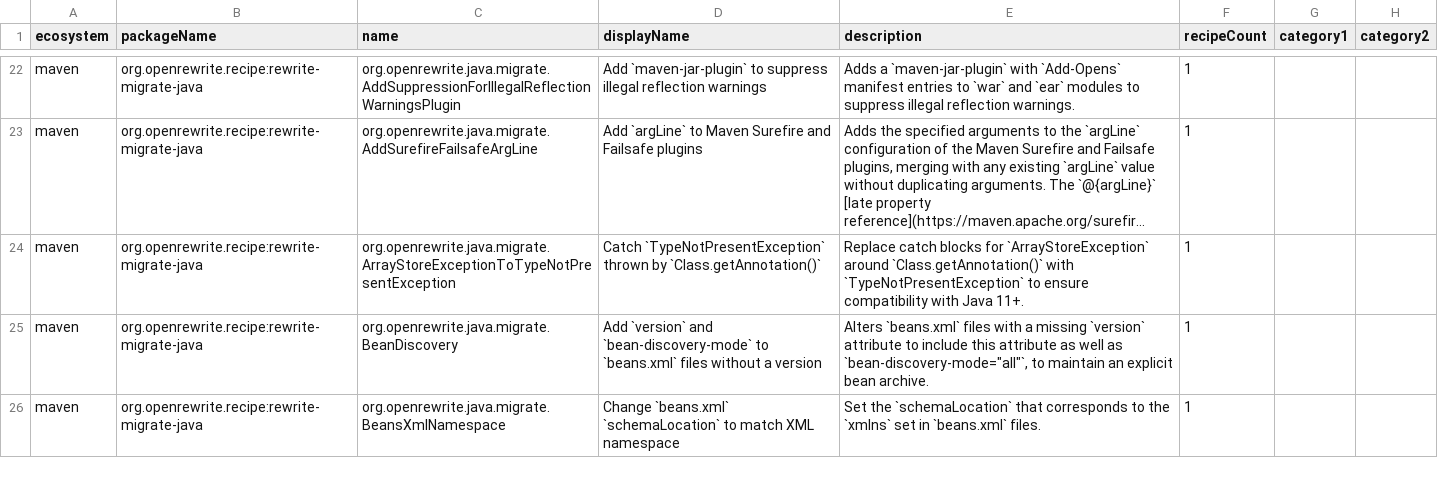
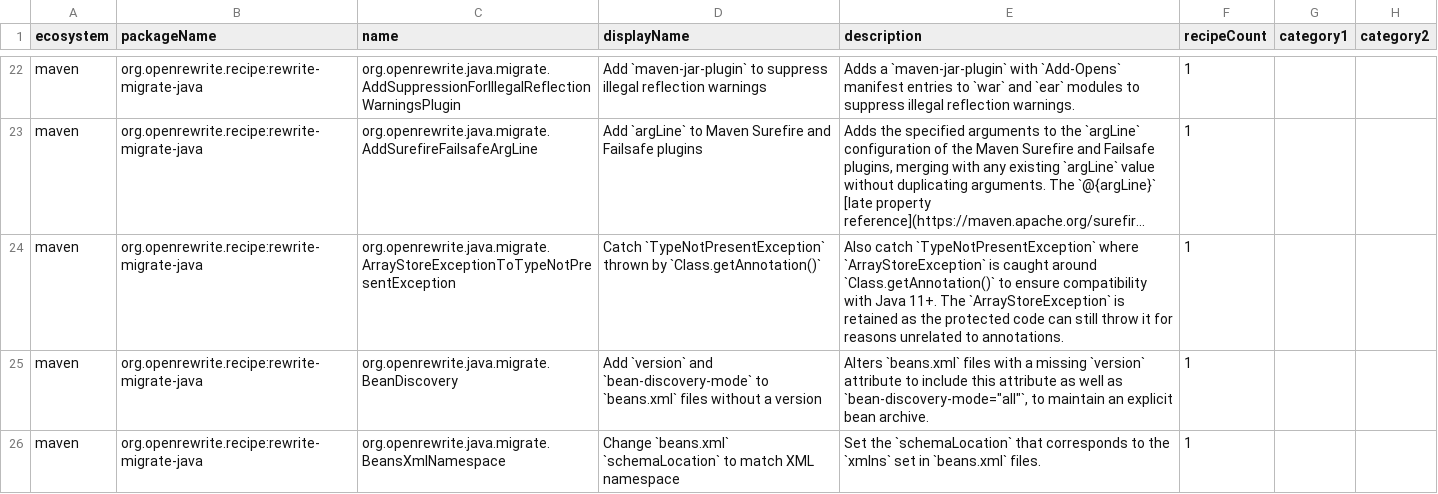
Before and after one commit to openrewrite/rewrite-migrate-java, a CSV file: src/main/resources/META-INF/rewrite/recipes.csv, drawn as a sheet; only a part is shown, gaps mark what is left out; long unchanged cells end in …; the diff names each change by its address in the sheet, - before the commit and + after, or states it on an @@ line.

Commit message:
ArrayStoreExceptionToTypeNotPresentException: add the new type, keep the old
The recipe replaced the `ArrayStoreException` catch with
`TypeNotPresentException`, so a protected region that could still throw
an array store, such as an assignment into an array, lost its handler.
It also fired on any `Class.getAnnotation` call anywhere under the try,
including one in a catch body, a finally block or a deferred lambda,
none of which the catch protects, and it ignored the other catches, so
a try that already caught `TypeNotPresentException` was rewritten into
two catches of the same type and stopped compiling.

`TypeNotPresentException` is now added as a multi-catch alternative and
the `ArrayStoreException` catch is kept. The call has to sit in the
protected region, the resources or the body, with deferred bodies left
out, and a try is skipped when its own catches, or those of an
enclosing try that protects it, already concern
`TypeNotPresentException`.

Per JLS 14.20 a multi-catch parameter is implicitly final and typed as
the least upper bound of its alternatives, here `RuntimeException`, so
every reference to it in the handler has to survive that widening. An
allow-list of contexts decides; anything unrecognized leaves the catch
untouched, so the recipe now declines some catches it used to rewrite.

The recipe became a `ScanningRecipe` so it can emit the fully qualified
name where a source declares its own `TypeNotPresentException`, and it
visits Java sources only, multi-catch being Java-only syntax. That
scanned state is keyed by the `JavaProject` marker, so a declaration in
one module no longer qualifies the name in every other module of a
multi-module build. The existing `@DocumentExample` test expects the
multi-catch now, and the recipe description, `examples.yml` and
`recipes.csv` follow it.

```diff
--- a/src/main/resources/META-INF/rewrite/recipes.csv
+++ b/src/main/resources/META-INF/rewrite/recipes.csv
-E24 (description): Replace catch blocks for `ArrayStoreException` around `Class.getAnnotation()` with `TypeNotPresentException` to ensure compatibility with Java 11+.
+E24 (description): Also catch `TypeNotPresentException` where `ArrayStoreException` is caught around `Class.getAnnotation()` to ensure compatibility with Java 11+. The `ArrayStoreException` is retained as the protected code can still throw it for reasons unrelated to annotations.
```
Also changed, not shown: 3 other files.
